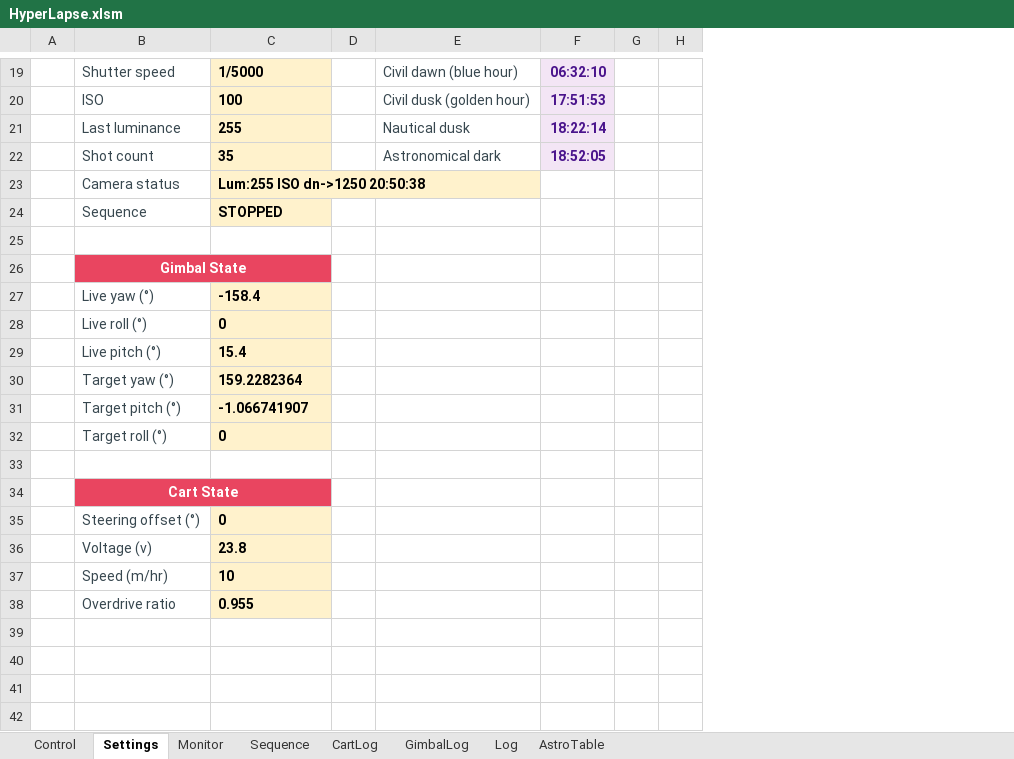
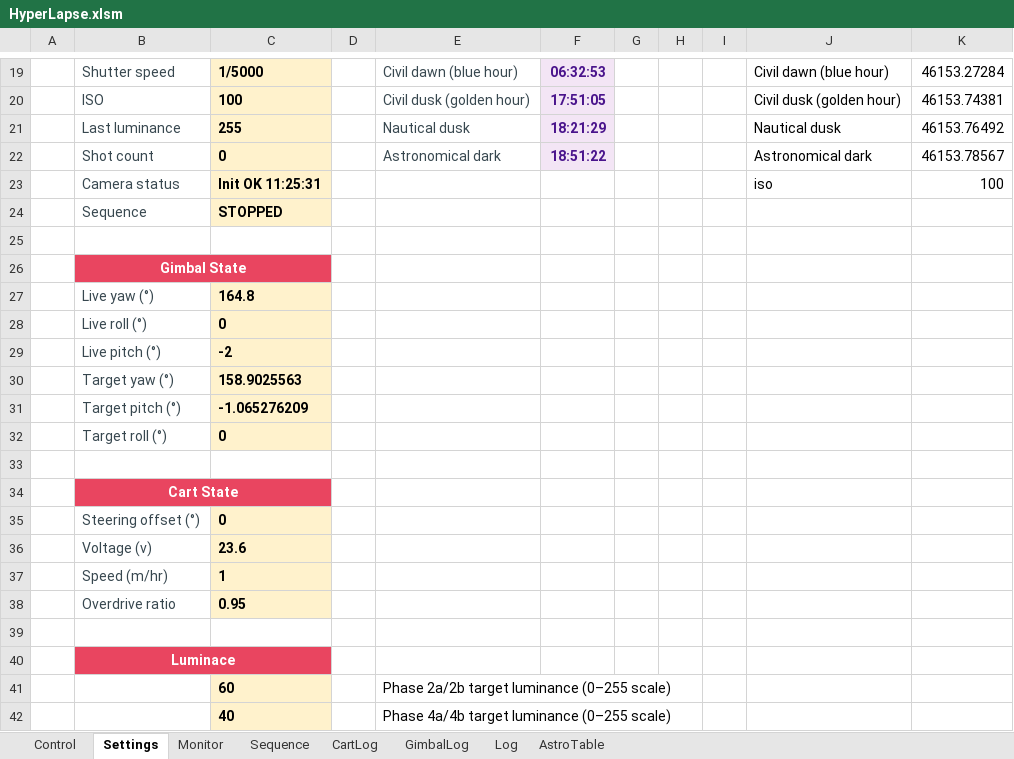
Before and after one commit to mwindley/HyperLapse-Excel, an Excel workbook: HyperLapse.xlsm, sheet Settings, drawn as a sheet; only a part is shown, gaps mark what is left out; values as stored, in another font and other column widths than the file's, no borders; removed rows and columns are numbered as before the commit, all else as after; the diff names each change by its address in the sheet, - before the commit and + after, or states it on an @@ line.

Commit message:
Session A: non-blocking luminance + operator targets

```diff
--- a/HyperLapse.xlsm (sheet Settings)
+++ b/HyperLapse.xlsm (sheet Settings)
-column F, rows 19-22: 06:32:10 | 17:51:53 | 18:22:14 | 18:52:05
-column G, empty
+column F, rows 19-22: 06:32:53 | 17:51:05 | 18:21:29 | 18:51:22
+column G, empty
+column I, empty
+column J, rows 19-23: Civil dawn (blue hour) | Civil dusk (golden hour) | Nautical dusk | Astronomical dark | iso
+column K, rows 19-23: 46153.27284 | 46153.74381 | 46153.76492 | 46153.78567 | 100
-C22: 35
+C22: 0
-C23: Lum:255 ISO dn->1250 20:50:38
+C23: Init OK 11:25:31
-C27: -158.4
+C27: 164.8
-C29: 15.4
+C29: -2
-C30: 159.2282364
+C30: 158.9025563
-C31: -1.066741907
+C31: -1.065276209
-C36: 23.8
+C36: 23.6
-C37: 10
+C37: 1
-C38: 0.955
+C38: 0.95
+row 39: (empty)
+row 40:  | Luminace
+row 41:  |  | 60 |  | Phase 2a/2b target luminance (0–255 scale)
+row 42:  |  | 40 |  | Phase 4a/4b target luminance (0–255 scale)
```
Also changed, not shown: sheet AstroTable, sheet Log, sheet Monitor, 3 other files.
